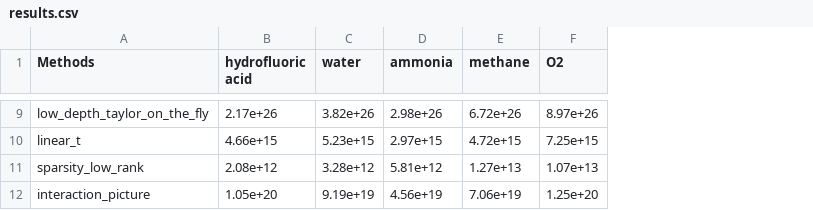
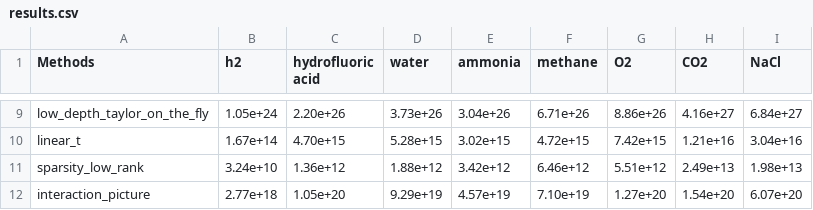
Before and after one commit to PabloAMC/TFermion, a CSV file: results/results.csv, drawn as a sheet; only a part is shown, gaps mark what is left out; addresses are those after the commit; the diff covers the shown part only; the diff names each change by its address in the sheet, - before the commit and + after, or states it on an @@ line.

Commit message:
Adding new methods

```diff
--- a/results/results.csv
+++ b/results/results.csv
+column B (h2), rows 9-12: 1.05e+24 | 1.67e+14 | 3.24e+10 | 2.77e+18
+column H (CO2), rows 9-12: 4.16e+27 | 1.21e+16 | 2.49e+13 | 1.54e+20
+column I (NaCl), rows 9-12: 6.84e+27 | 3.04e+16 | 1.98e+13 | 6.07e+20
-C9 (hydrofluoric acid): 2.17e+26
+C9 (hydrofluoric acid): 2.20e+26
-D9 (water): 3.82e+26
+D9 (water): 3.73e+26
-E9 (ammonia): 2.98e+26
+E9 (ammonia): 3.04e+26
-F9 (methane): 6.72e+26
+F9 (methane): 6.71e+26
-G9 (O2): 8.97e+26
+G9 (O2): 8.86e+26
-C10 (hydrofluoric acid): 4.66e+15
+C10 (hydrofluoric acid): 4.70e+15
-D10 (water): 5.23e+15
+D10 (water): 5.28e+15
-E10 (ammonia): 2.97e+15
+E10 (ammonia): 3.02e+15
-G10 (O2): 7.25e+15
+G10 (O2): 7.42e+15
-C11 (hydrofluoric acid): 2.08e+12
+C11 (hydrofluoric acid): 1.36e+12
-D11 (water): 3.28e+12
+D11 (water): 1.88e+12
-E11 (ammonia): 5.81e+12
+E11 (ammonia): 3.42e+12
-F11 (methane): 1.27e+13
+F11 (methane): 6.46e+12
-G11 (O2): 1.07e+13
+G11 (O2): 5.51e+12
-D12 (water): 9.19e+19
+D12 (water): 9.29e+19
-E12 (ammonia): 4.56e+19
+E12 (ammonia): 4.57e+19
-F12 (methane): 7.06e+19
+F12 (methane): 7.10e+19
-G12 (O2): 1.25e+20
+G12 (O2): 1.27e+20
```
Also changed, not shown: 29 edited cells elsewhere in this file, 5 other files.
